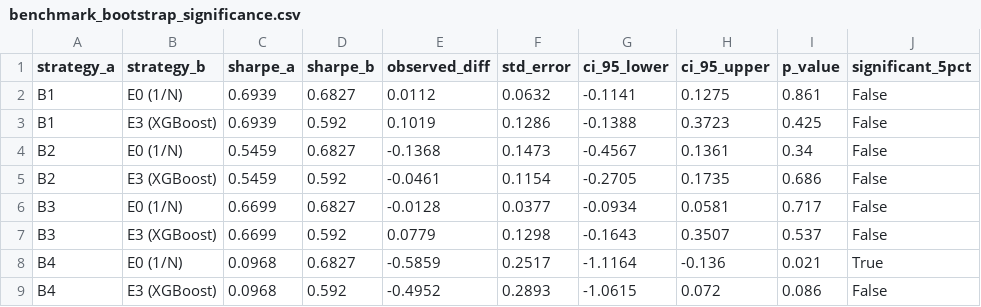
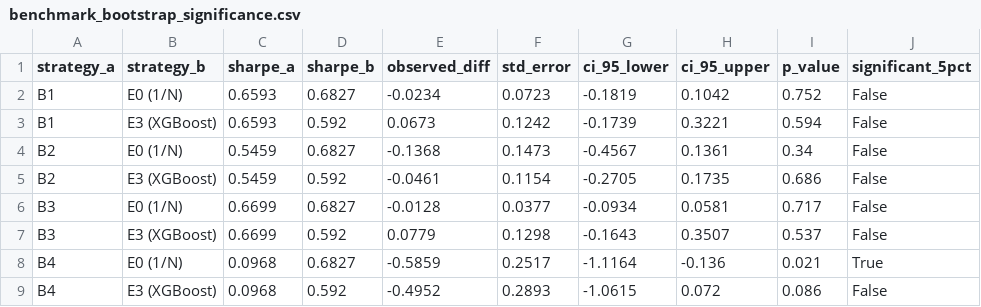
Before and after one commit to razadnan/foliowise, a CSV file: results/experiments/benchmark_bootstrap_significance.csv, drawn as a sheet; only a part is shown; the diff names each change by its address in the sheet, - before the commit and + after, or states it on an @@ line.

```diff
--- a/results/experiments/benchmark_bootstrap_significance.csv
+++ b/results/experiments/benchmark_bootstrap_significance.csv
-C2:C3 (sharpe_a): 0.6939
+C2:C3 (sharpe_a): 0.6593
-E2 (observed_diff): 0.0112
+E2 (observed_diff): -0.0234
-F2 (std_error): 0.0632
+F2 (std_error): 0.0723
-G2 (ci_95_lower): -0.1141
+G2 (ci_95_lower): -0.1819
-H2 (ci_95_upper): 0.1275
+H2 (ci_95_upper): 0.1042
-I2 (p_value): 0.861
+I2 (p_value): 0.752
-E3 (observed_diff): 0.1019
+E3 (observed_diff): 0.0673
-F3 (std_error): 0.1286
+F3 (std_error): 0.1242
-G3 (ci_95_lower): -0.1388
+G3 (ci_95_lower): -0.1739
-H3 (ci_95_upper): 0.3723
+H3 (ci_95_upper): 0.3221
-I3 (p_value): 0.425
+I3 (p_value): 0.594
```
Also changed, not shown: results/experiments/benchmark_track.csv, results/experiments/daily_returns_benchmarks.csv, 12 other files.
